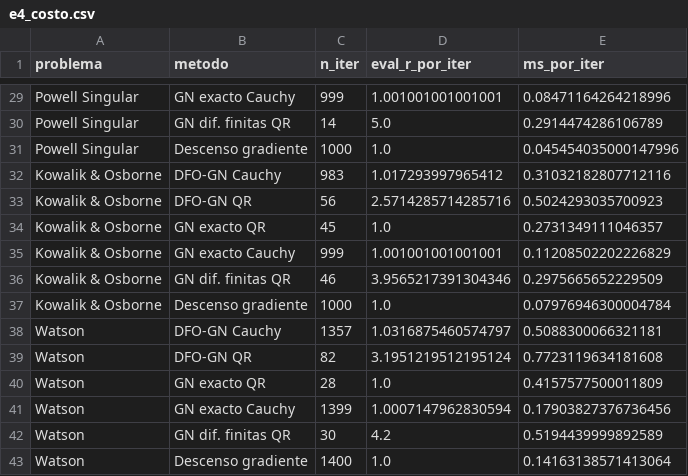
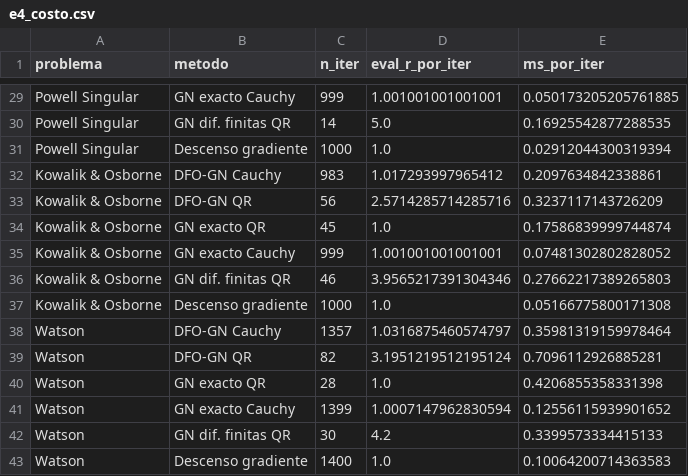
Before and after one commit to AlejandroP212/metodos-numericos-dfo-gn, a CSV file: Segunda_Entrega/resultados/e4_costo.csv, drawn as a sheet; only a part is shown, gaps mark what is left out; the diff covers the shown part only; the diff names each change by its address in the sheet, - before the commit and + after, or states it on an @@ line.

```diff
--- a/Segunda_Entrega/resultados/e4_costo.csv
+++ b/Segunda_Entrega/resultados/e4_costo.csv
-E29 (ms_por_iter): 0.08471164264218996
+E29 (ms_por_iter): 0.050173205205761885
-E30 (ms_por_iter): 0.2914474286106789
+E30 (ms_por_iter): 0.16925542877288535
-E31 (ms_por_iter): 0.045454035000147996
+E31 (ms_por_iter): 0.02912044300319394
-E32 (ms_por_iter): 0.31032182807712116
+E32 (ms_por_iter): 0.2097634842338861
-E33 (ms_por_iter): 0.5024293035700923
+E33 (ms_por_iter): 0.3237117143726209
-E34 (ms_por_iter): 0.2731349111046357
+E34 (ms_por_iter): 0.17586839999744874
-E35 (ms_por_iter): 0.11208502202226829
+E35 (ms_por_iter): 0.07481302802828052
-E36 (ms_por_iter): 0.2975665652229509
+E36 (ms_por_iter): 0.27662217389265803
-E37 (ms_por_iter): 0.07976946300004784
+E37 (ms_por_iter): 0.05166775800171308
-E38 (ms_por_iter): 0.5088300066321181
+E38 (ms_por_iter): 0.35981319159978464
-E39 (ms_por_iter): 0.7723119634181608
+E39 (ms_por_iter): 0.7096112926885281
-E40 (ms_por_iter): 0.4157577500011809
+E40 (ms_por_iter): 0.4206855358331398
-E41 (ms_por_iter): 0.17903827376736456
+E41 (ms_por_iter): 0.12556115939901652
-E42 (ms_por_iter): 0.5194439999892589
+E42 (ms_por_iter): 0.3399573334415133
-E43 (ms_por_iter): 0.14163138571413064
+E43 (ms_por_iter): 0.10064200714363583
```
Also changed, not shown: 27 edited cells elsewhere in this file, 5 other files.
